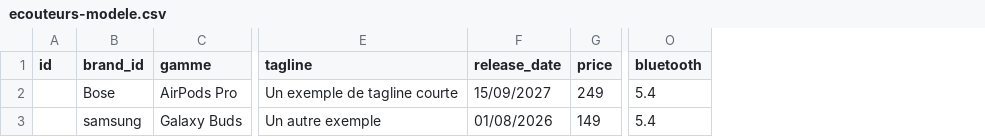
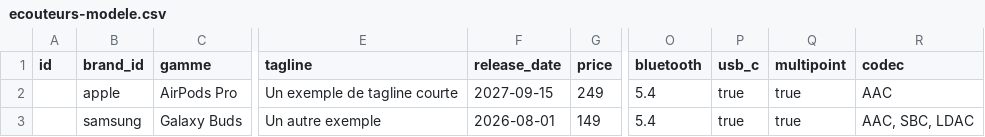
Before and after one commit to bk2024b/earbudstimeline, a CSV file: public/templates/ecouteurs-modele.csv, drawn as a sheet; only a part is shown, gaps mark what is left out; the diff names each change by its address in the sheet, - before the commit and + after, or states it on an @@ line.

Commit message:
feat: ajoute usb_c, multipoint, codec aux écouteurs — Phase 1

```diff
--- a/public/templates/ecouteurs-modele.csv
+++ b/public/templates/ecouteurs-modele.csv
+column P (usb_c), rows 2-3: true | true
+column Q (multipoint), rows 2-3: true | true
+column R (codec), rows 2-3: AAC | AAC, SBC, LDAC
-B2 (brand_id): Bose
+B2 (brand_id): apple
-F2 (release_date): 15/09/2027
+F2 (release_date): 2027-09-15
-F3 (release_date): 01/08/2026
+F3 (release_date): 2026-08-01
```
Also changed, not shown: 7 other files.
